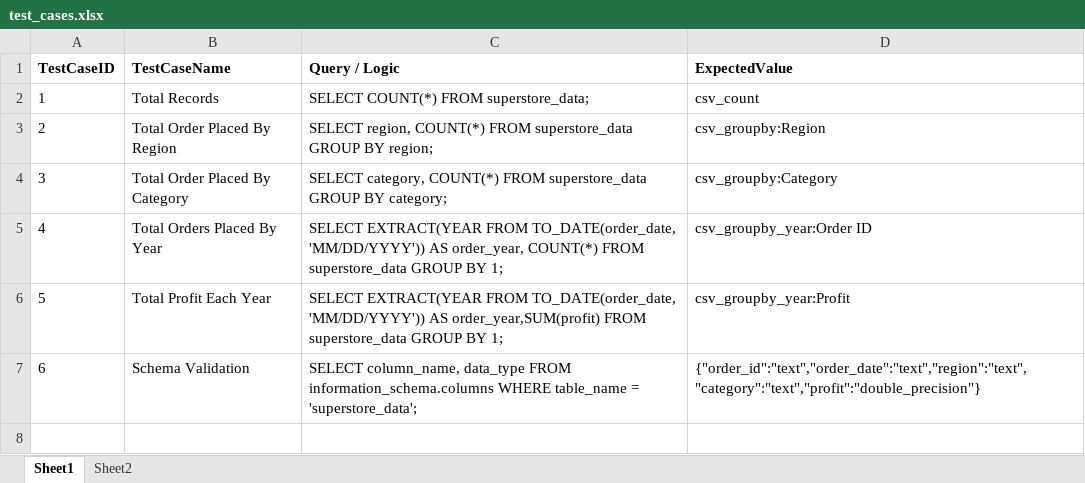
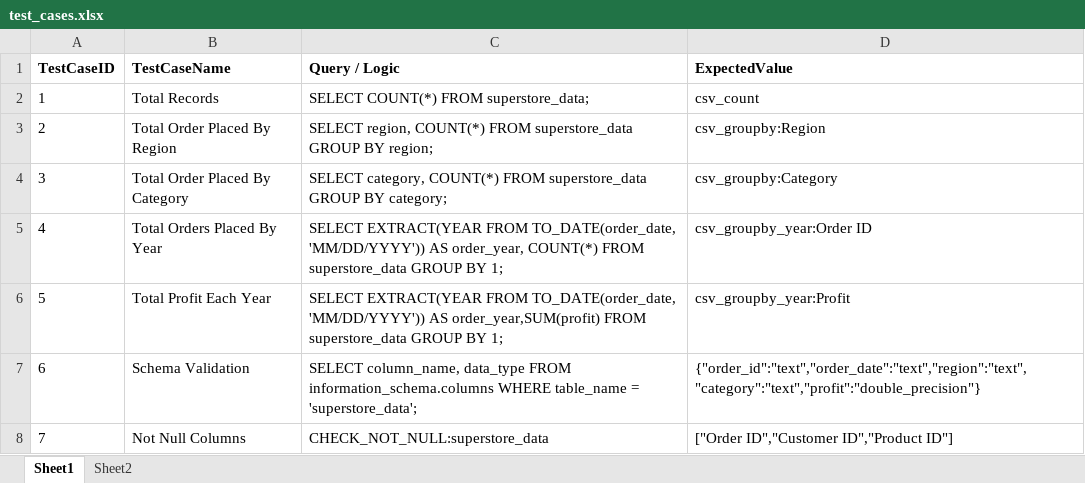
Before and after one commit to Jyoti13394/datatestingzone_postgres, an Excel workbook: data/test_cases.xlsx, sheet Sheet1, drawn as a sheet; values as stored, in another font and other column widths than the file's, no borders; the diff names each change by its address in the sheet, - before the commit and + after, or states it on an @@ line.

```diff
--- a/data/test_cases.xlsx (sheet Sheet1)
+++ b/data/test_cases.xlsx (sheet Sheet1)
+row 8: 7 | Not Null Columns | CHECK_NOT_NULL:superstore_data | ["Order ID","Customer ID","Product ID"]
```
Also changed, not shown: sheet Sheet2, 1 other file.
